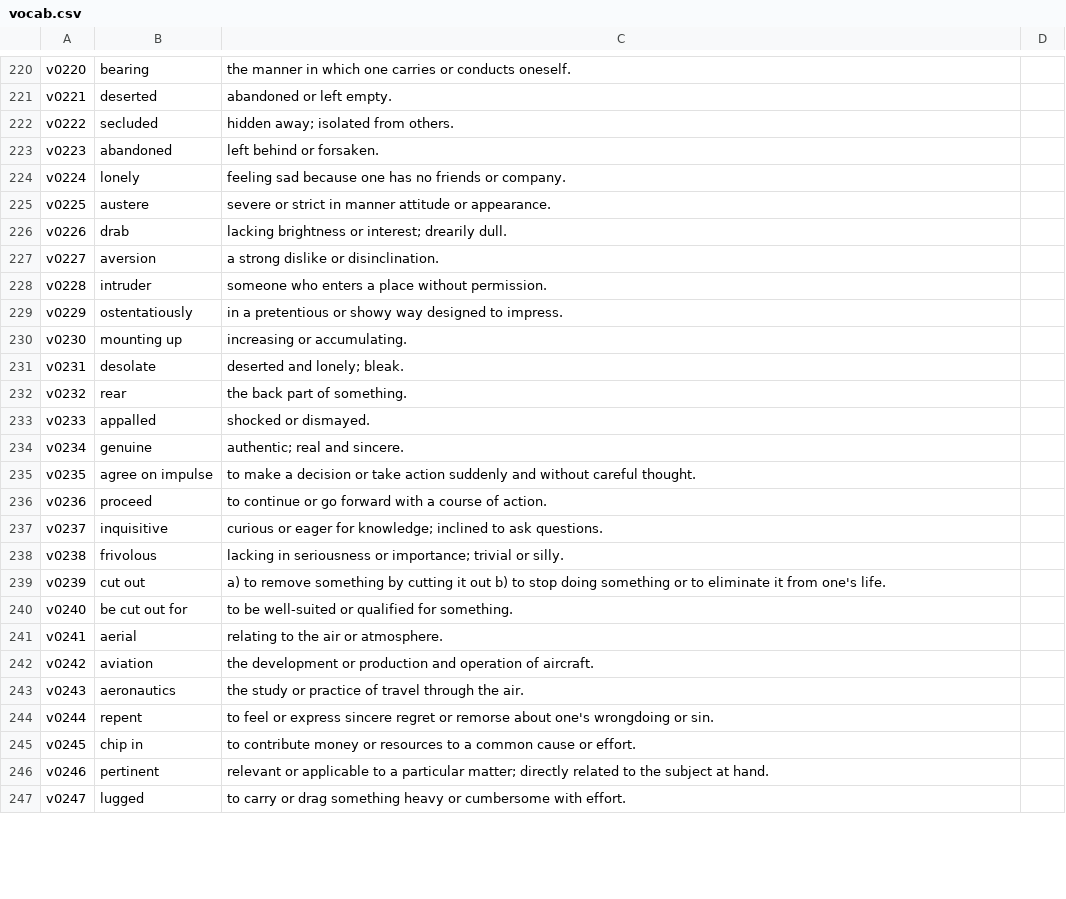
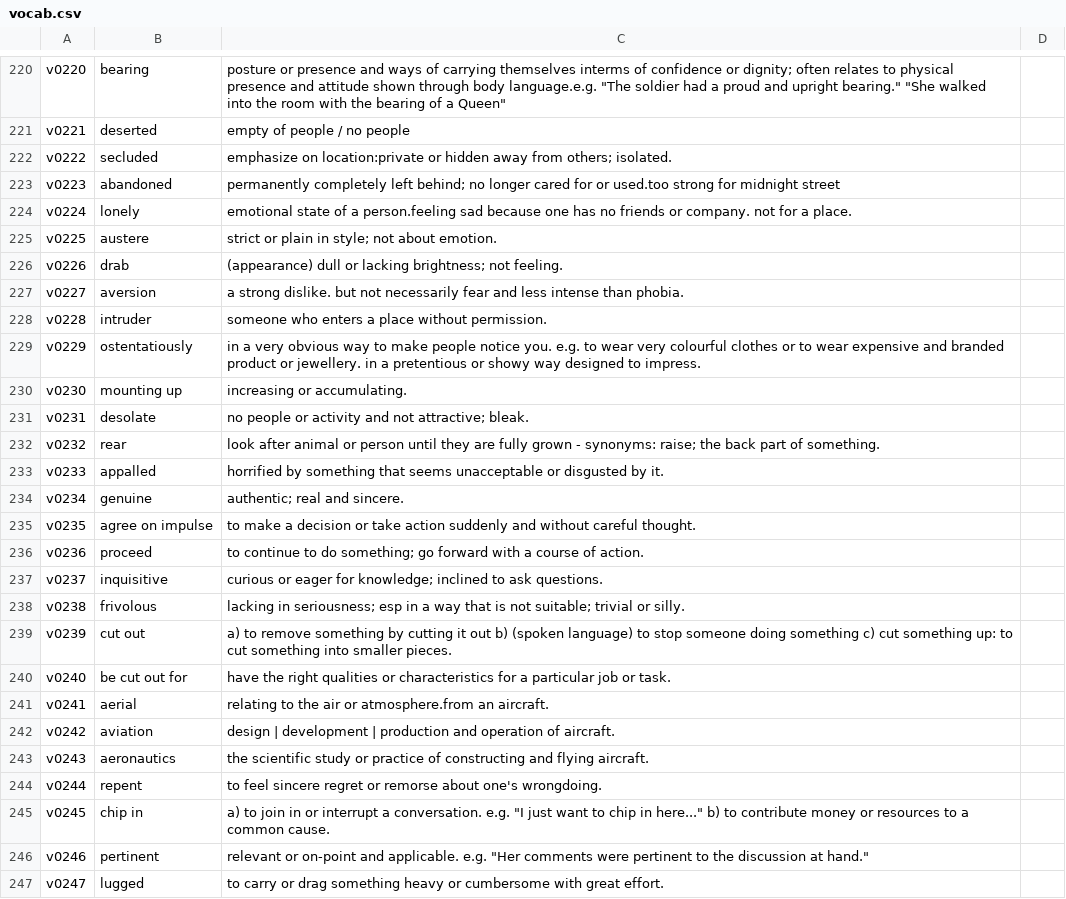
Before and after one commit to lws343343/moodle-docker, a CSV file: engVocab/vocab.csv, drawn as a sheet; only a part is shown, gaps mark what is left out; the diff covers the shown part only; the diff names each change by its address in the sheet, - before the commit and + after, or states it on an @@ line.

```diff
--- a/engVocab/vocab.csv
+++ b/engVocab/vocab.csv
-C220: the manner in which one carries or conducts oneself.
+C220: posture or presence and ways of carrying themselves interms of confidence or dignity; often relates to physical presence and attitude shown through body language.e.g. "The soldier had a proud and upright bearing." "She walked into the room with the bearing of a Queen"
-C221: abandoned or left empty.
+C221: empty of people / no people
-C222: hidden away; isolated from others.
+C222: emphasize on location:private or hidden away from others; isolated.
-C223: left behind or forsaken.
+C223: permanently completely left behind; no longer cared for or used.too strong for midnight street
-C224: feeling sad because one has no friends or company.
+C224: emotional state of a person.feeling sad because one has no friends or company. not for a place.
-C225: severe or strict in manner attitude or appearance.
+C225: strict or plain in style; not about emotion.
-C226: lacking brightness or interest; drearily dull.
+C226: (appearance) dull or lacking brightness; not feeling.
-C227: a strong dislike or disinclination.
+C227: a strong dislike. but not necessarily fear and less intense than phobia.
-C229: in a pretentious or…
+C229: in a very obvious way to make people notice you. e.g. to wear very colourful clothes or to wear expensive and branded product or jewellery. in a pretentious or…
-C231: deserted and lonely; bleak.
+C231: no people or activity and not attractive; bleak.
-C232: the back…
+C232: look after animal or person until they are fully grown - synonyms: raise; the back…
-C233: shocked or dismayed.
+C233: horrified by something that seems unacceptable or disgusted by it.
-C236: to continue or go forward…
+C236: to continue to do something; go forward…
-C238: lacking in seriousness or importance; trivial or…
+C238: lacking in seriousness; esp in a way that is not suitable; trivial or…
-C239: …out b) to stop doing something or to eliminate it from one's life.
+C239: …out b) (spoken language) to stop someone doing something c) cut something up: to cut something into smaller pieces.
-C240: to be well-suited or qualified for something.
+C240: have the right qualities or characteristics for a particular job or task.
-C241: relating to the air or atmosphere.
+C241: relating to the air or atmosphere.from an aircraft.
-C242: the development or production and…
+C242: design | development | production and…
-C243: the study or practice of travel through the air.
+C243: the scientific study or practice of constructing and flying aircraft.
-C244: to feel or express sincere regret or remorse about one's wrongdoing or sin.
+C244: to feel sincere regret or remorse about one's wrongdoing.
-C245: to contribute money or resources to a common cause or effort.
+C245: a) to join in or interrupt a conversation. e.g. "I just want to chip in here..." b) to contribute money or resources to a common cause.
-C246: relevant or applicable to a particular matter; directly related to the subject at hand.
+C246: relevant or on-point and applicable. e.g. "Her comments were pertinent to the discussion at hand."
-C247: …cumbersome with effort.
+C247: …cumbersome with great effort.
```
Also changed, not shown: 61 edited cells elsewhere in this file, engVocab/collocation.csv, 2 other files.
